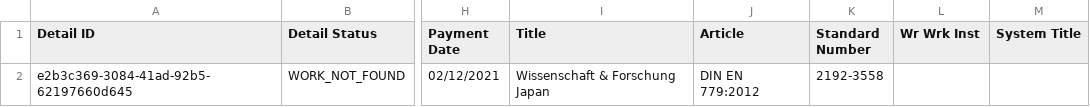
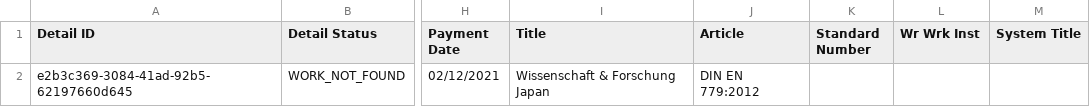
Before and after one commit to Dzmitry-Basiachenka/dist-foreign-aliakh, a CSV file: dist-foreign-repository/src/testInteg/resources/com/copyright/rup/dist/foreign/repository/impl/csv/usages_for_research.csv, drawn as a sheet; only a part is shown, gaps mark what is left out; the diff names each change by its address in the sheet, - before the commit and + after, or states it on an @@ line.

Commit message:
B-47836 FDA: Preserve leading zeros in Standard numbers: adjust Usages/Send for Research export, Scenario Usages export and Audit export reports to handle Standard numbers that starts with 0

```diff
--- a/dist-foreign-repository/src/testInteg/resources/com/copyright/rup/dist/foreign/repository/impl/csv/usages_for_research.csv
+++ b/dist-foreign-repository/src/testInteg/resources/com/copyright/rup/dist/foreign/repository/impl/csv/usages_for_research.csv
-K2 (Standard Number): 2192-3558
+K2 (Standard Number): (empty)
```
Also changed, not shown: dist-foreign-repository/src/testInteg/resources/com/copyright/rup/dist/foreign/repository/impl/csv/audit_usages_report.csv, dist-foreign-repository/src/testInteg/resources/com/copyright/rup/dist/foreign/repository/impl/csv/scenario_usages_report.csv, 6 other files.
